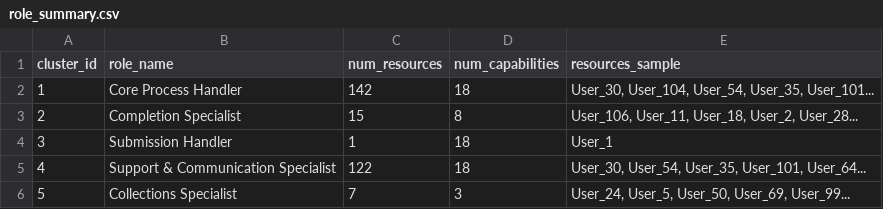
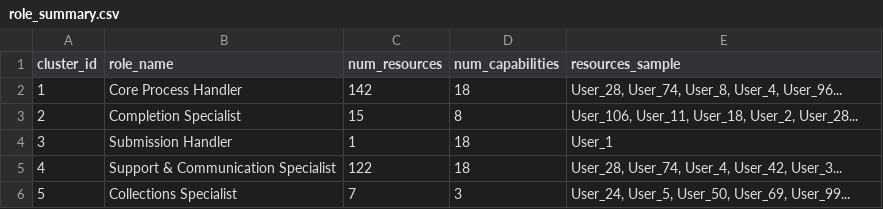
Before and after one commit to moritzhwnr/BPI_Simulation, a CSV file: resource_permissions/role_summary.csv, drawn as a sheet.

Commit message:
fixed resource permission issue

```diff
--- a/resource_permissions/role_summary.csv
+++ b/resource_permissions/role_summary.csv
@@ -1,6 +1,6 @@
 cluster_id,role_name,num_resources,num_capabilities,resources_sample
-1,Core Process Handler,142,18,"User_30, User_104, User_54, User_35, User_101..."
+1,Core Process Handler,142,18,"User_28, User_74, User_8, User_4, User_96..."
 2,Completion Specialist,15,8,"User_106, User_11, User_18, User_2, User_28..."
 3,Submission Handler,1,18,User_1
-4,Support & Communication Specialist,122,18,"User_30, User_54, User_35, User_101, User_64..."
+4,Support & Communication Specialist,122,18,"User_28, User_74, User_4, User_42, User_3..."
 5,Collections Specialist,7,3,"User_24, User_5, User_50, User_69, User_99..."
```
Also changed, not shown: 9 other files.
